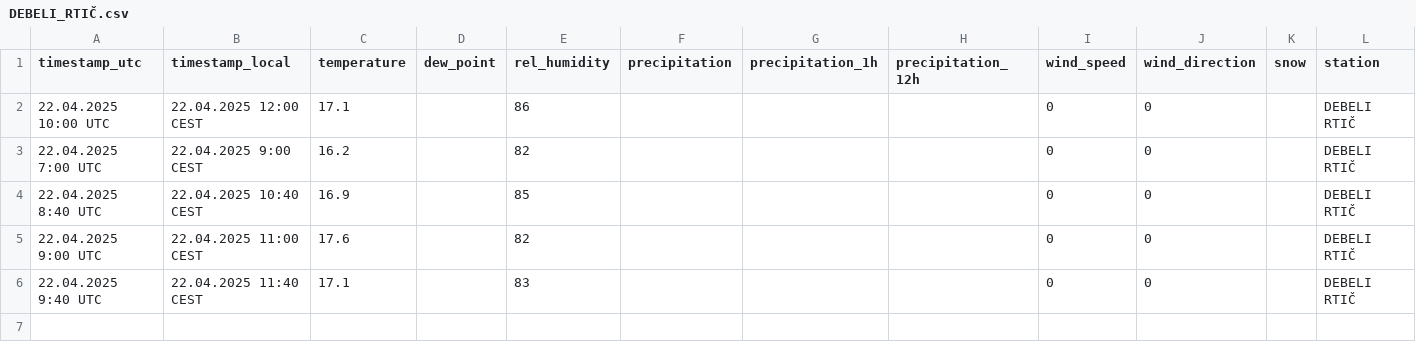
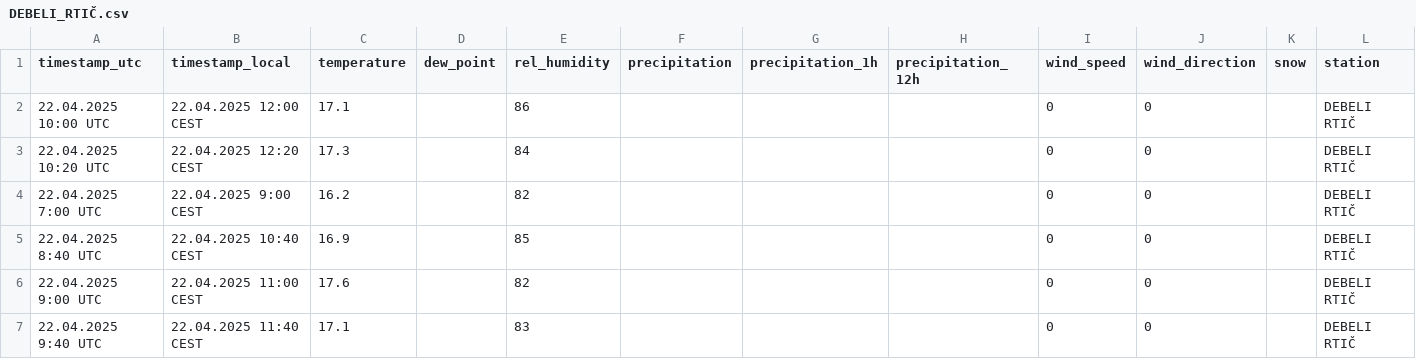
Before and after one commit to Becca1973/hydro-risk-monitoring, a CSV file: data/preprocessed/weather/DEBELI_RTIČ.csv, drawn as a sheet; the diff names each change by its address in the sheet, - before the commit and + after, or states it on an @@ line.

```diff
--- a/data/preprocessed/weather/DEBELI_RTIČ.csv
+++ b/data/preprocessed/weather/DEBELI_RTIČ.csv
+row 3: 22.04.2025 10:20 UTC | 22.04.2025 12:20 CEST | 17.3 |  | 84 |  |  |  | 0 | 0 |  | DEBELI RTIČ
```
Also changed, not shown: data/preprocessed/weather/Dolenje_Ajdovščina.csv, data/preprocessed/weather/IDRIJA_ČISTILNA_NAPRAVA.csv, 44 other files.
